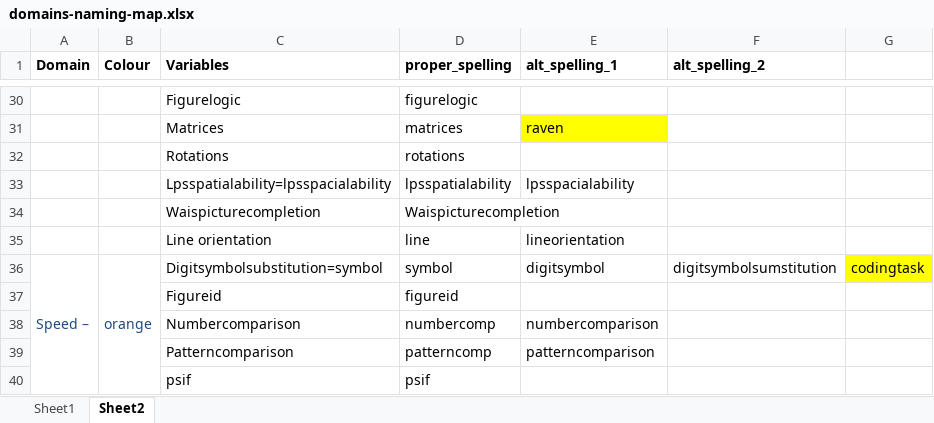
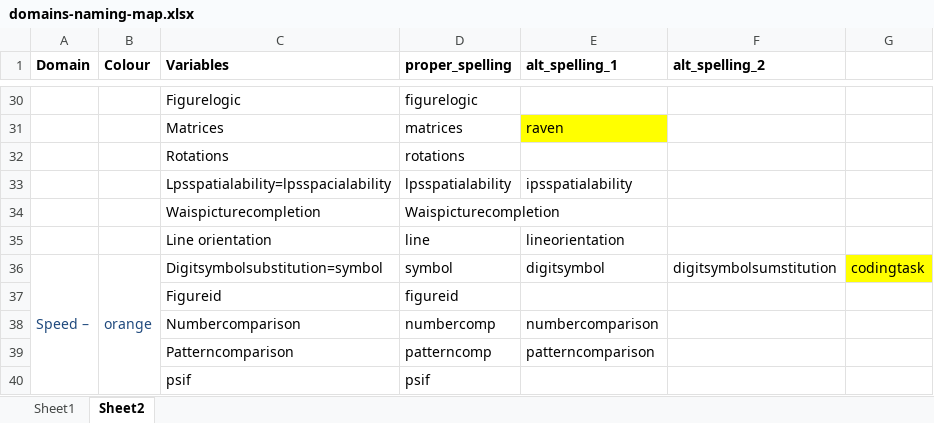
Before and after one commit to IALSA/IALSA-2015-Portland, an Excel workbook: reports/model_space_new/docs/domains-naming-map.xlsx, sheet Sheet2, drawn as a sheet; only a part is shown, gaps mark what is left out; values as stored, in another font and other column widths than the file's, no borders; the diff names each change by its address in the sheet, - before the commit and + after, or states it on an @@ line.

```diff
--- a/reports/model_space_new/docs/domains-naming-map.xlsx (sheet Sheet2)
+++ b/reports/model_space_new/docs/domains-naming-map.xlsx (sheet Sheet2)
-E33 (alt_spelling_1): lpsspacialability
+E33 (alt_spelling_1): ipsspatialability
```
Also changed, not shown: 2 other files.
